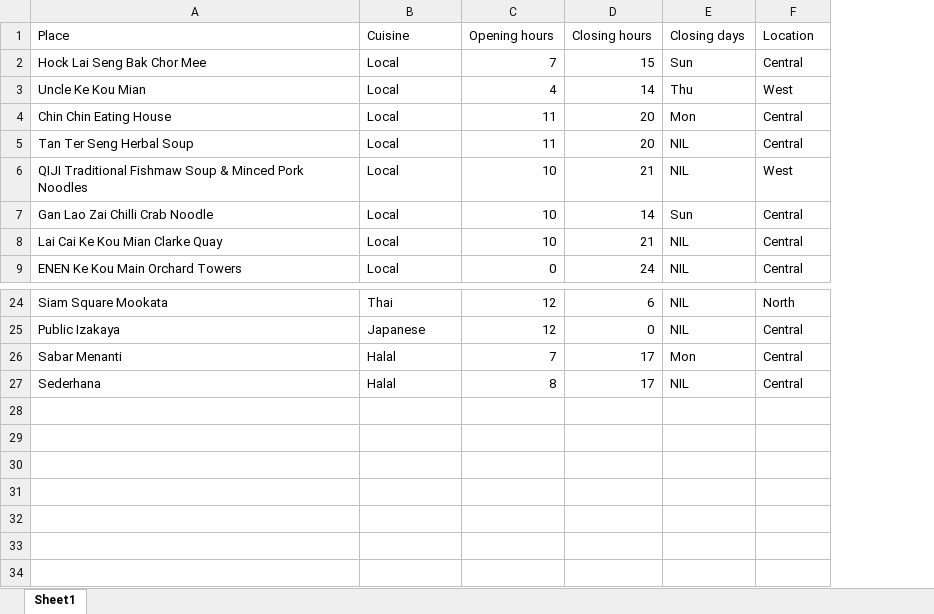
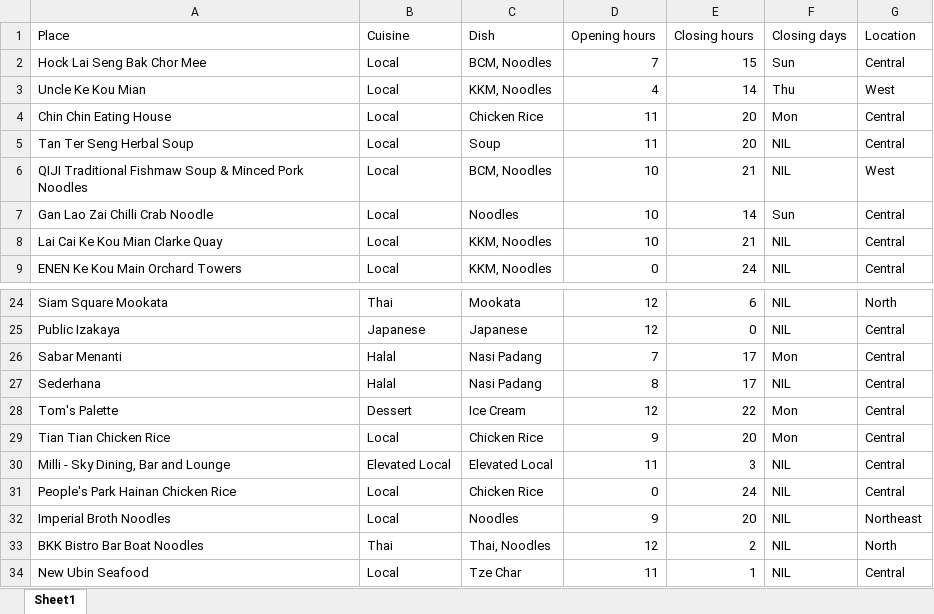
Before and after one commit to dlimtx/food-spot-selector, an Excel workbook: food_spots.xlsx, sheet Sheet1, drawn as a sheet; only a part is shown, gaps mark what is left out; values as stored, in another font and other column widths than the file's, no borders; the diff names each change by its address in the sheet, - before the commit and + after, or states it on an @@ line.

```diff
--- a/food_spots.xlsx (sheet Sheet1)
+++ b/food_spots.xlsx (sheet Sheet1)
+column C (Dish), rows 2-9: BCM, Noodles | KKM, Noodles | Chicken Rice | Soup | BCM, Noodles | Noodles | KKM, Noodles | KKM, Noodles; rows 24-27: Mookata | Japanese | Nasi Padang | Nasi Padang
+row 28: Tom's Palette | Dessert | Ice Cream | 12 | 22 | Mon | Central
+row 29: Tian Tian Chicken Rice | Local | Chicken Rice | 9 | 20 | Mon | Central
+row 30: Milli - Sky Dining, Bar and Lounge | Elevated Local | Elevated Local | 11 | 3 | NIL | Central
+row 31: People's Park Hainan Chicken Rice | Local | Chicken Rice | 0 | 24 | NIL | Central
+row 32: Imperial Broth Noodles | Local | Noodles | 9 | 20 | NIL | Northeast
+row 33: BKK Bistro Bar Boat Noodles | Thai | Thai, Noodles | 12 | 2 | NIL | North
+row 34: New Ubin Seafood | Local | Tze Char | 11 | 1 | NIL | Central
```
Also changed, not shown: 5 other files.
